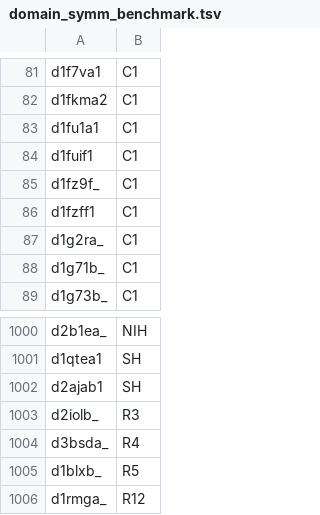
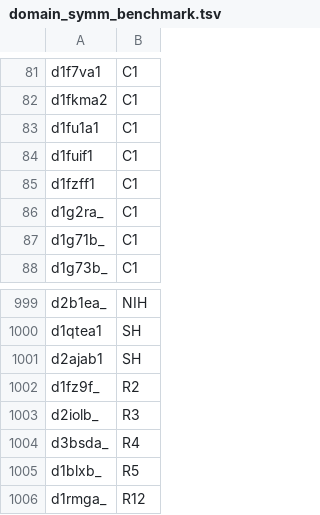
Before and after one commit to rcsb/symmetry-benchmark, a TSV file: domain_symm_benchmark.tsv, drawn as a sheet; only a part is shown, gaps mark what is left out.

Commit message:
Fix missclassified d1fz9f_ #11

```diff
--- a/domain_symm_benchmark.tsv
+++ b/domain_symm_benchmark.tsv
@@ -84,3 +84,2 @@ d1fu1a1	C1
 d1fuif1	C1
-d1fz9f_	C1
 d1fzff1	C1
@@ -1002,2 +1001,3 @@ d1qtea1	SH
 d2ajab1	SH
+d1fz9f_	R2
 d2iolb_	R3
```
